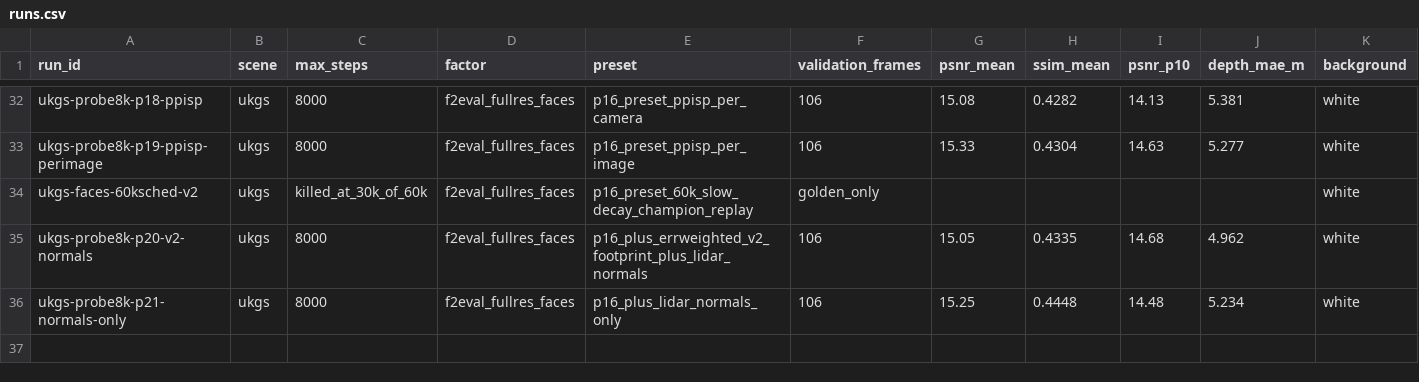
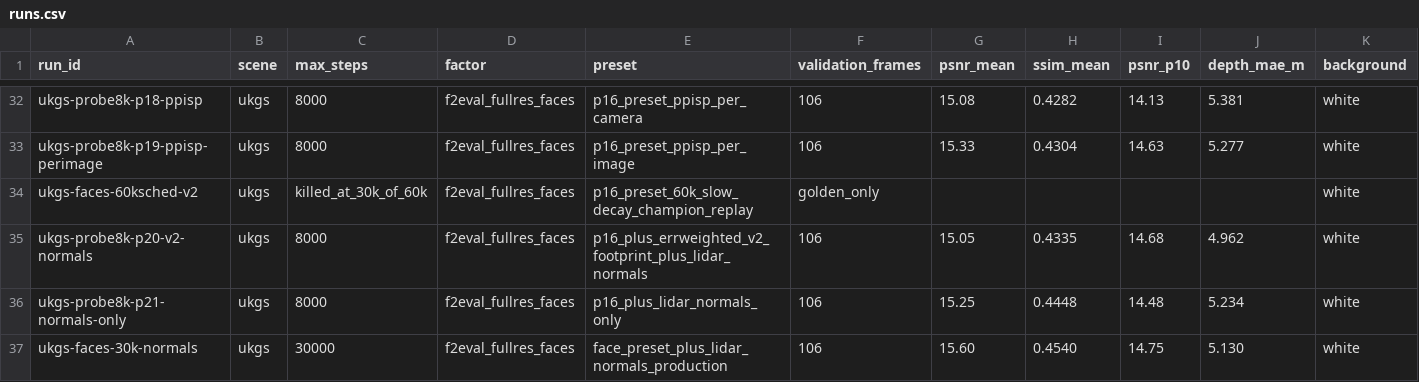
Before and after one commit to yang498-Peter/cloudstudio-3dgs, a CSV file: experiments/runs.csv, drawn as a sheet; only a part is shown, gaps mark what is left out; rows hold the shown columns only; the diff names each change by its address in the sheet, - before the commit and + after, or states it on an @@ line.

Commit message:
exp: 30k+normals is first long run to beat its own probe on appearance; health still degrades

```diff
--- a/experiments/runs.csv
+++ b/experiments/runs.csv
+row 37: ukgs-faces-30k-normals | ukgs | 30000 | f2eval_fullres_faces | face_preset_plus_lidar_normals_production | 106 | 15.60 | 0.4540 | 14.75 | 5.130 | white
```
